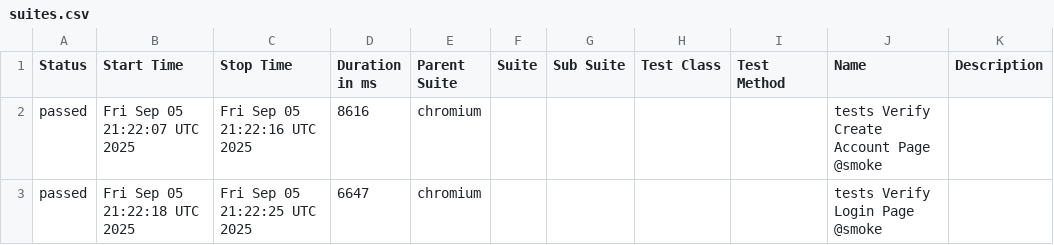
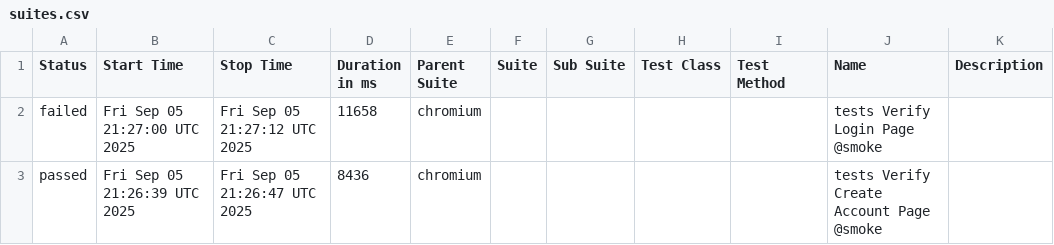
Before and after one commit to Serhiinv/typescript-playwright, a CSV file: allure-report/data/suites.csv, drawn as a sheet.

```diff
--- a/allure-report/data/suites.csv
+++ b/allure-report/data/suites.csv
@@ -1,3 +1,3 @@
 "Status","Start Time","Stop Time","Duration in ms","Parent Suite","Suite","Sub Suite","Test Class","Test Method","Name","Description"
-"passed","Fri Sep 05 21:22:07 UTC 2025","Fri Sep 05 21:22:16 UTC 2025","8616","chromium","","","","","tests Verify Create Account Page @smoke",""
-"passed","Fri Sep 05 21:22:18 UTC 2025","Fri Sep 05 21:22:25 UTC 2025","6647","chromium","","","","","tests Verify Login Page @smoke",""
+"failed","Fri Sep 05 21:27:00 UTC 2025","Fri Sep 05 21:27:12 UTC 2025","11658","chromium","","","","","tests Verify Login Page @smoke",""
+"passed","Fri Sep 05 21:26:39 UTC 2025","Fri Sep 05 21:26:47 UTC 2025","8436","chromium","","","","","tests Verify Create Account Page @smoke",""
```
Also changed, not shown: 31 other files.
